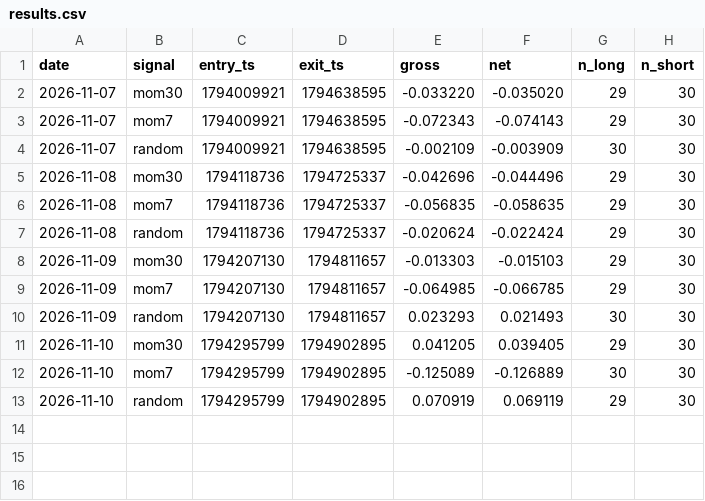
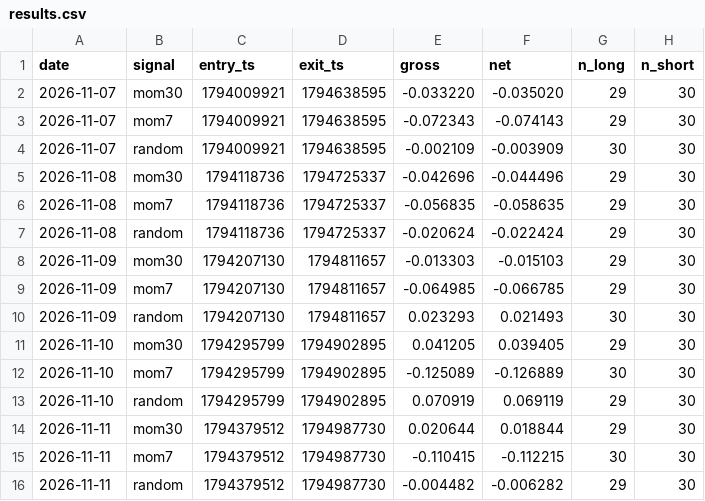
Before and after one commit to tomih307-a11y/tradebot, a CSV file: forward/results.csv, drawn as a sheet; the diff names each change by its address in the sheet, - before the commit and + after, or states it on an @@ line.

Commit message:
forward 2026-11-18

```diff
--- a/forward/results.csv
+++ b/forward/results.csv
+row 14: 2026-11-11 | mom30 | 1794379512 | 1794987730 | 0.020644 | 0.018844 | 29 | 30
+row 15: 2026-11-11 | mom7 | 1794379512 | 1794987730 | -0.110415 | -0.112215 | 30 | 30
+row 16: 2026-11-11 | random | 1794379512 | 1794987730 | -0.004482 | -0.006282 | 29 | 30
```
Also changed, not shown: 3 other files.
